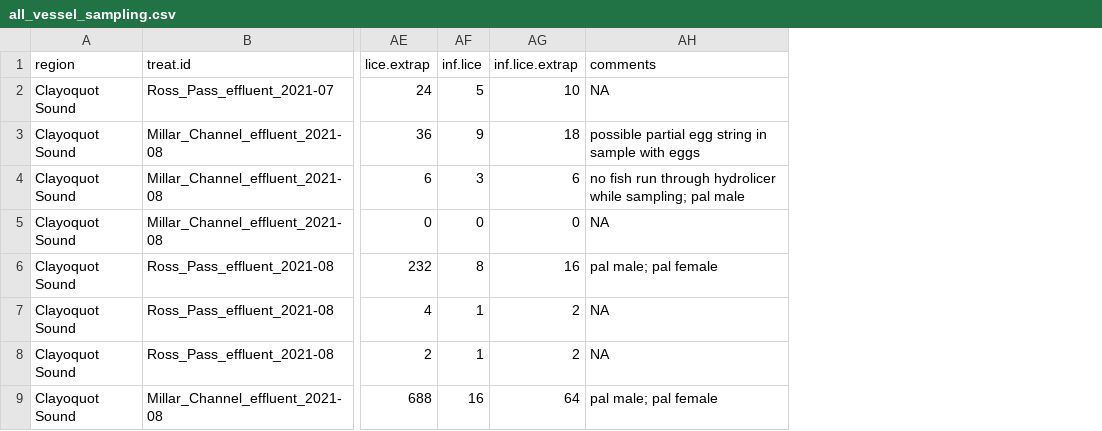
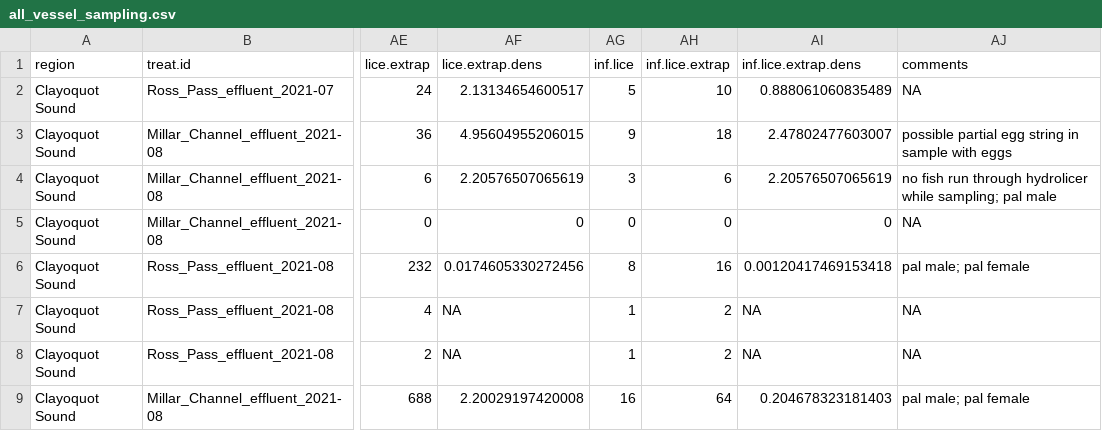
Before and after one commit to seangodwin/hydrolicer, a CSV file: data/processed/all_vessel_sampling.csv, drawn as a sheet; only a part is shown, gaps mark what is left out; the diff names each change by its address in the sheet, - before the commit and + after, or states it on an @@ line.

```diff
--- a/data/processed/all_vessel_sampling.csv
+++ b/data/processed/all_vessel_sampling.csv
+column AF (lice.extrap.dens), rows 2-9: 2.13134654600517 | 4.95604955206015 | 2.20576507065619 | 0 | 0.0174605330272456 | NA | NA | 2.20029197420008
+column AI (inf.lice.extrap.dens), rows 2-9: 0.888061060835489 | 2.47802477603007 | 2.20576507065619 | 0 | 0.00120417469153418 | NA | NA | 0.204678323181403
```
Also changed, not shown: 15 other files.
